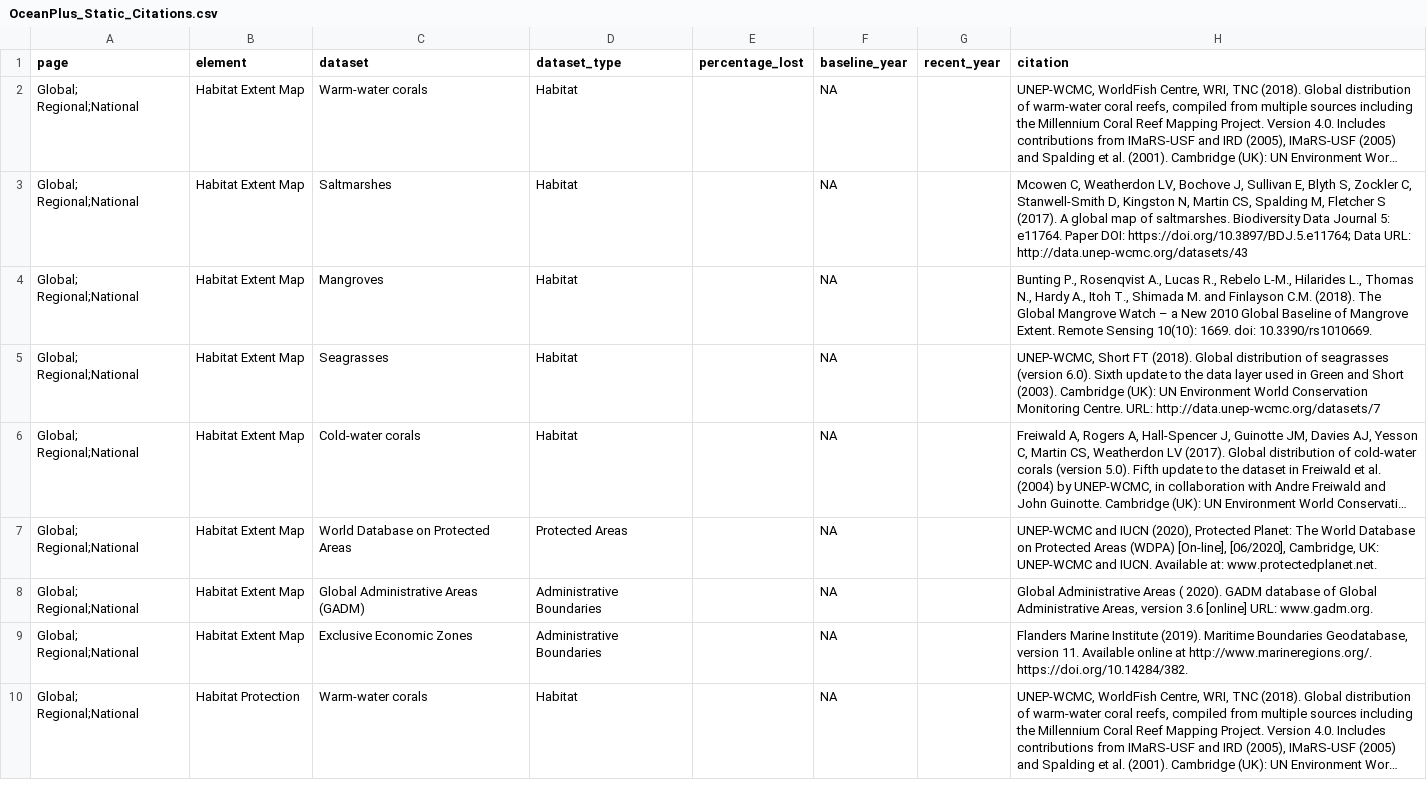
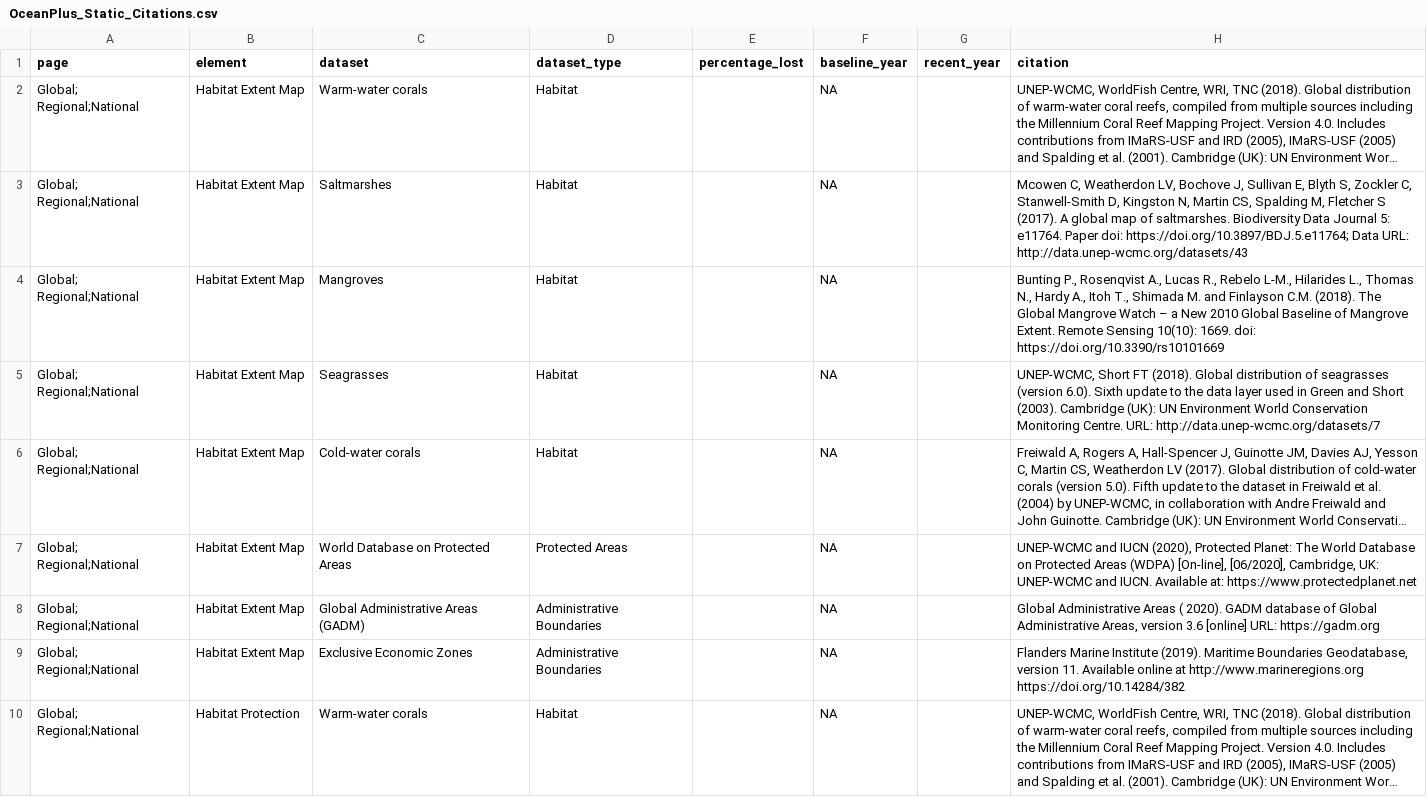
Before and after one commit to unepwcmc/ocean-plus-habitats, a CSV file: lib/data/habitat_presence/OceanPlus_Static_Citations.csv, drawn as a sheet; only a part is shown; long unchanged cells end in …; the diff covers the shown part only; the diff names each change by its address in the sheet, - before the commit and + after, or states it on an @@ line.

Commit message:
chore: update ocean plus static citations csv

```diff
--- a/lib/data/habitat_presence/OceanPlus_Static_Citations.csv
+++ b/lib/data/habitat_presence/OceanPlus_Static_Citations.csv
-H3 (citation): …e11764. Paper DOI: https://doi.org/10.3897/BDJ.5.e11764; Data…
+H3 (citation): …e11764. Paper doi: https://doi.org/10.3897/BDJ.5.e11764; Data…
-H4 (citation): …1669. doi: 10.3390/rs1010669.
+H4 (citation): …1669. doi: https://doi.org/10.3390/rs10101669
-H7 (citation): …Available at: www.protectedplanet.net.
+H7 (citation): …Available at: https://www.protectedplanet.net
-H8 (citation): …[online] URL: www.gadm.org.
+H8 (citation): …[online] URL: https://gadm.org
-H9 (citation): …online at http://www.marineregions.org/. https://doi.org/10.14284/382.
+H9 (citation): …online at http://www.marineregions.org https://doi.org/10.14284/382
```
Also changed, not shown: 25 edited cells elsewhere in this file.
